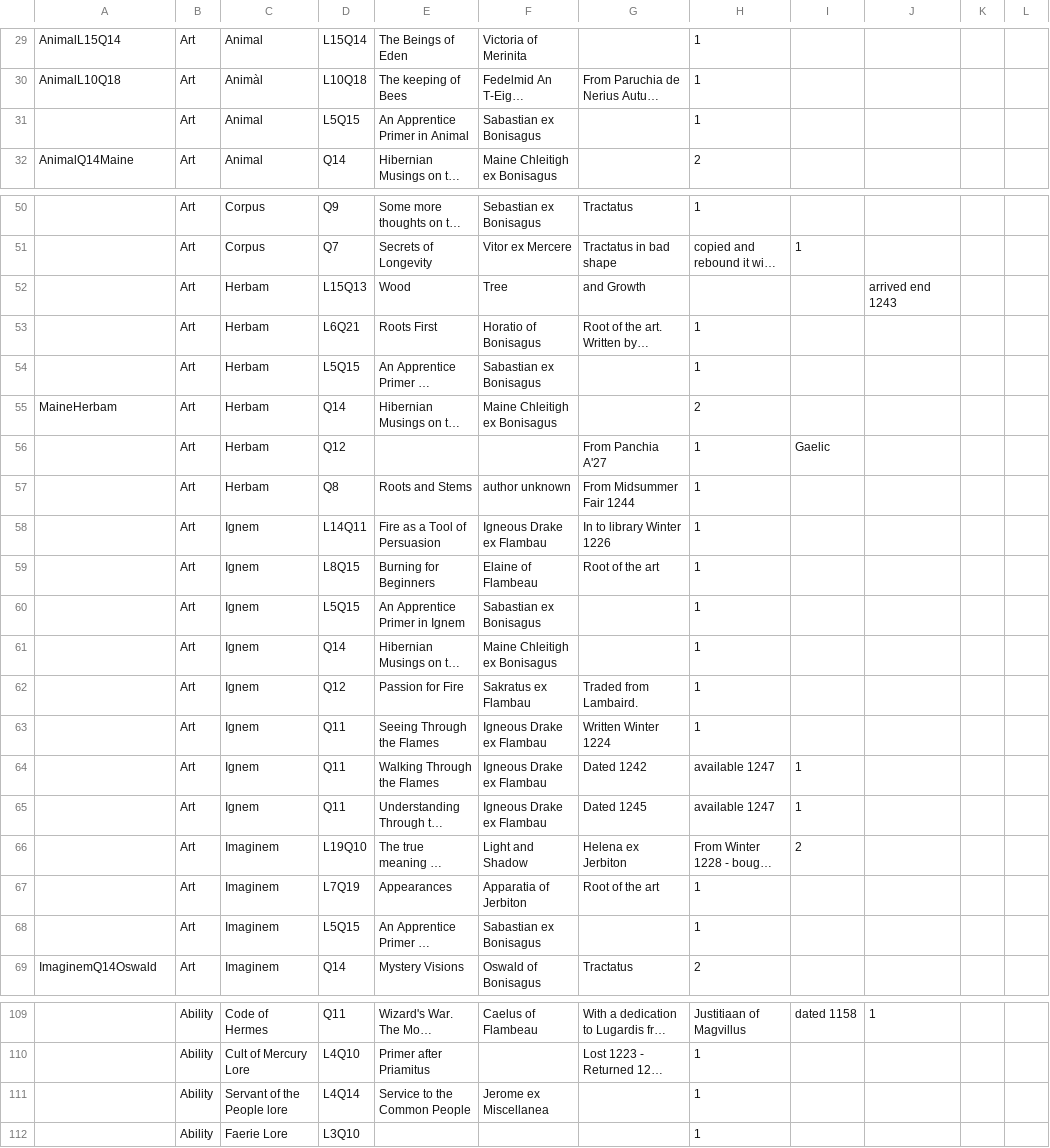
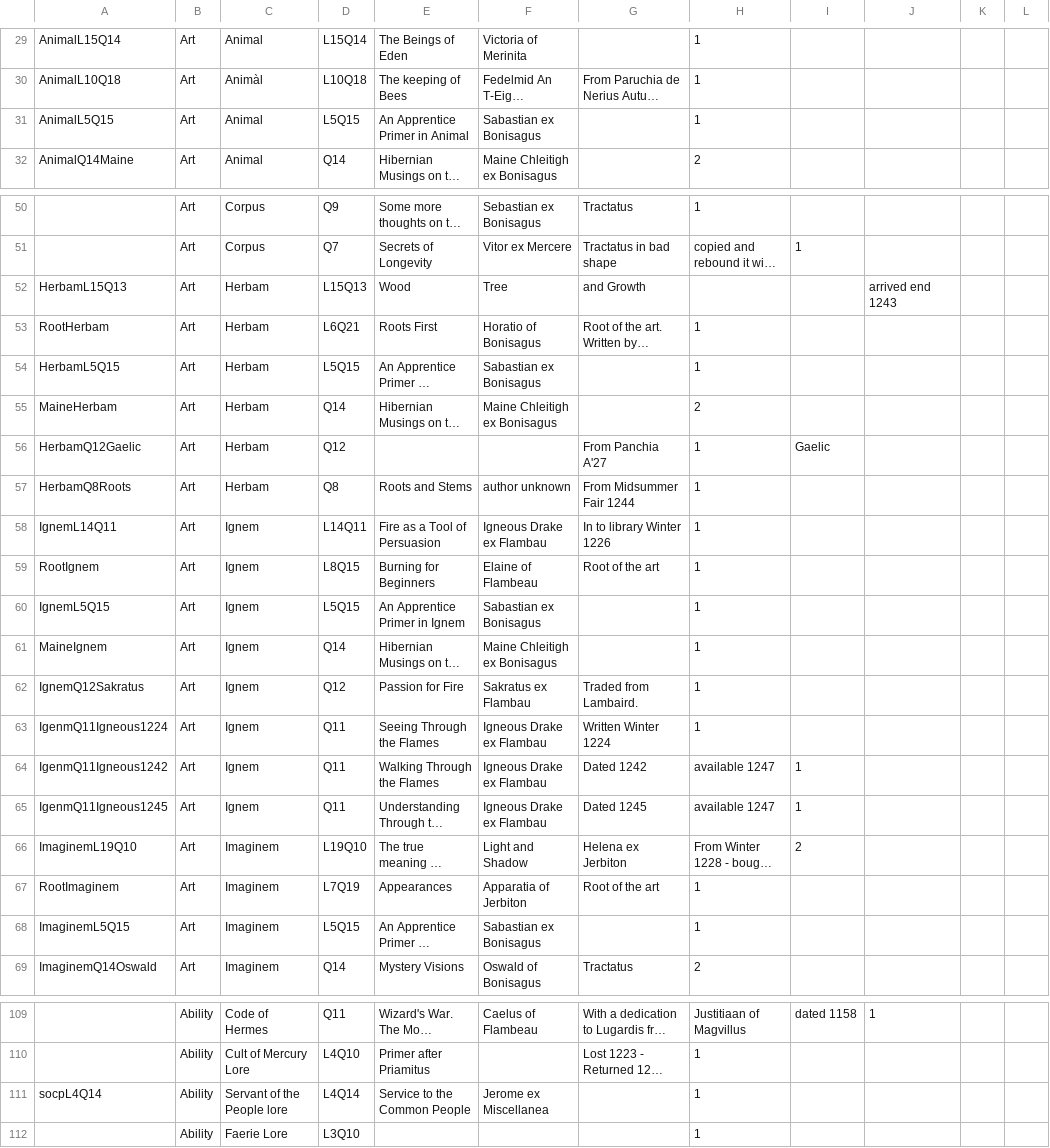
Before and after one commit to ars-magica/harm, a CSV file: Data/books.csv, drawn as a sheet; only a part is shown, gaps mark what is left out; long unchanged cells end in …; the diff covers the shown part only; the diff names each change by its address in the sheet, - before the commit and + after, or states it on an @@ line.

```diff
--- a/Data/books.csv
+++ b/Data/books.csv
-A31: (empty)
+A31: AnimalL5Q15
-A52: (empty)
+A52: HerbamL15Q13
-A53: (empty)
+A53: RootHerbam
-A54: (empty)
+A54: HerbamL5Q15
-A56: (empty)
+A56: HerbamQ12Gaelic
-A57: (empty)
+A57: HerbamQ8Roots
-A58: (empty)
+A58: IgnemL14Q11
-A59: (empty)
+A59: RootIgnem
-A60: (empty)
+A60: IgnemL5Q15
-A61: (empty)
+A61: MaineIgnem
-A62: (empty)
+A62: IgnemQ12Sakratus
-A63: (empty)
+A63: IgenmQ11Igneous1224
-A64: (empty)
+A64: IgenmQ11Igneous1242
-A65: (empty)
+A65: IgenmQ11Igneous1245
-A66: (empty)
+A66: ImaginemL19Q10
-A67: (empty)
+A67: RootImaginem
-A68: (empty)
+A68: ImaginemL5Q15
-A111: (empty)
+A111: socpL4Q14
```
Also changed, not shown: 41 edited cells elsewhere in this file, 2 other files.
